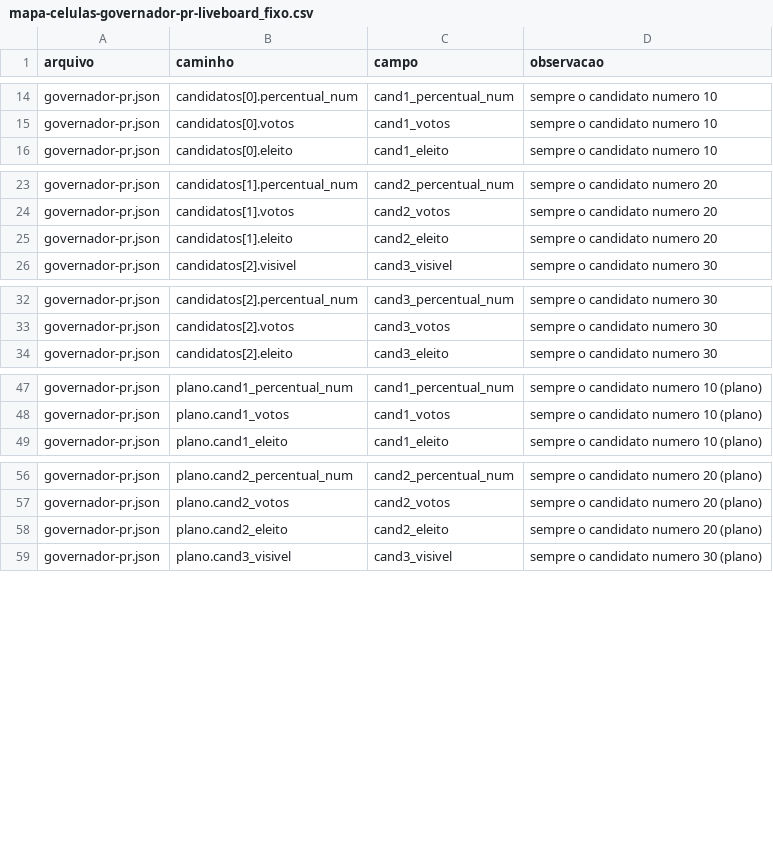
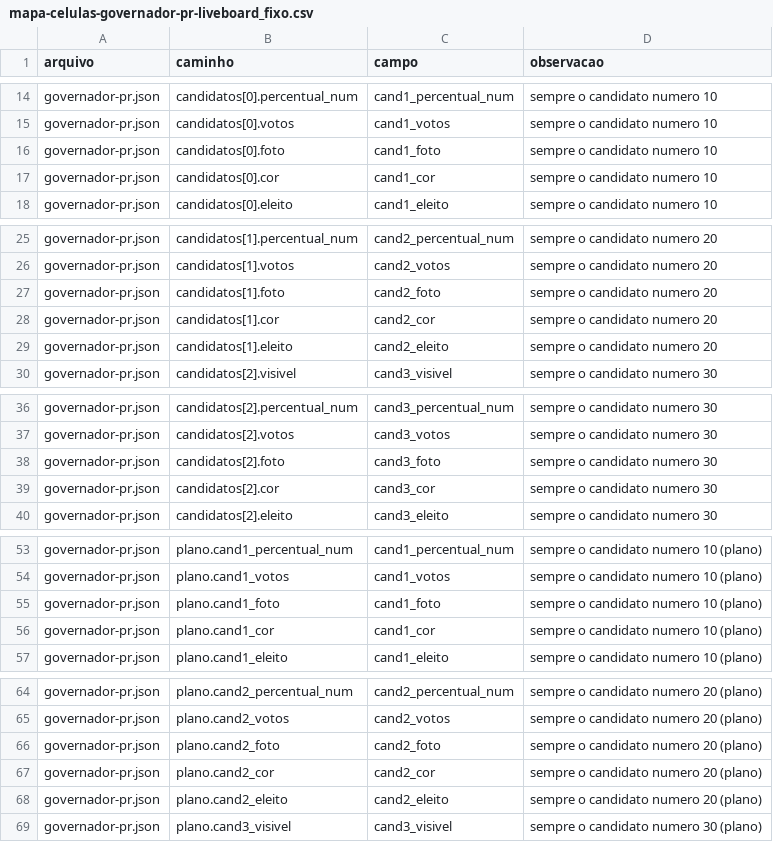
Before and after one commit to jhonybevilaqua/eleicoes, a CSV file: exemplos/mapa/mapa-celulas-governador-pr-liveboard_fixo.csv, drawn as a sheet; only a part is shown, gaps mark what is left out; the diff covers the shown part only; the diff names each change by its address in the sheet, - before the commit and + after, or states it on an @@ line.

```diff
--- a/exemplos/mapa/mapa-celulas-governador-pr-liveboard_fixo.csv
+++ b/exemplos/mapa/mapa-celulas-governador-pr-liveboard_fixo.csv
+row 16: governador-pr.json | candidatos[0].foto | cand1_foto | sempre o candidato numero 10
+row 17: governador-pr.json | candidatos[0].cor | cand1_cor | sempre o candidato numero 10
+row 27: governador-pr.json | candidatos[1].foto | cand2_foto | sempre o candidato numero 20
+row 28: governador-pr.json | candidatos[1].cor | cand2_cor | sempre o candidato numero 20
+row 38: governador-pr.json | candidatos[2].foto | cand3_foto | sempre o candidato numero 30
+row 39: governador-pr.json | candidatos[2].cor | cand3_cor | sempre o candidato numero 30
+row 55: governador-pr.json | plano.cand1_foto | cand1_foto | sempre o candidato numero 10 (plano)
+row 56: governador-pr.json | plano.cand1_cor | cand1_cor | sempre o candidato numero 10 (plano)
+row 66: governador-pr.json | plano.cand2_foto | cand2_foto | sempre o candidato numero 20 (plano)
+row 67: governador-pr.json | plano.cand2_cor | cand2_cor | sempre o candidato numero 20 (plano)
```
Also changed, not shown: 2 added rows elsewhere in this file, exemplos/mapa/mapa-celulas-presidente-br-liveboard_fixo.csv, 16 other files.
